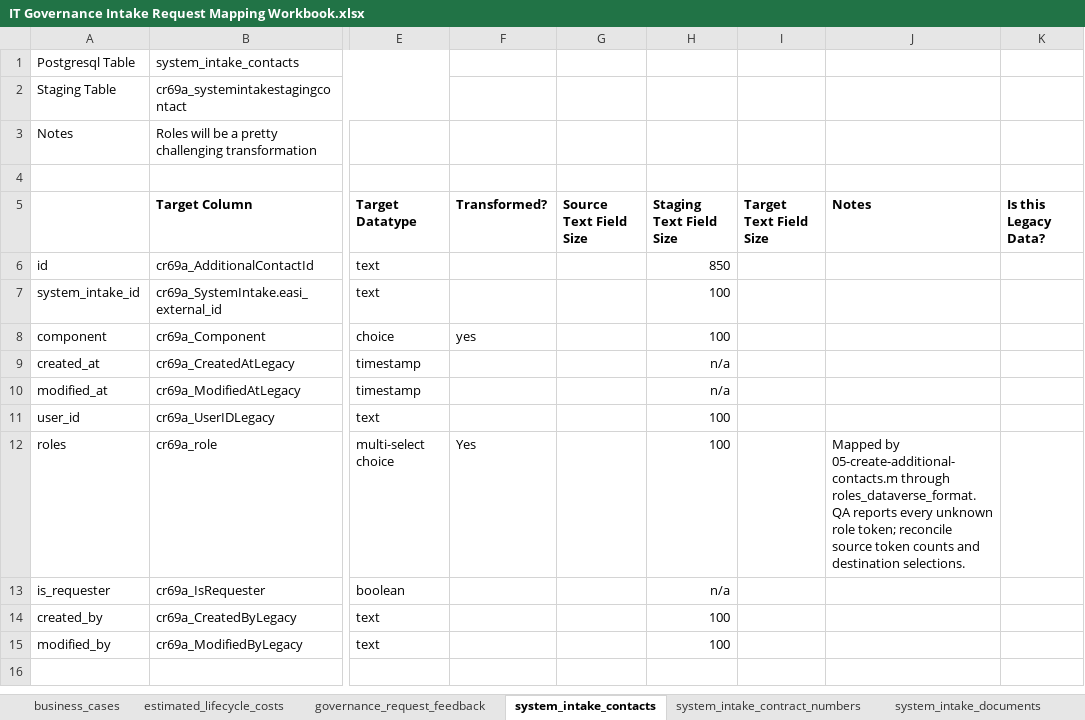
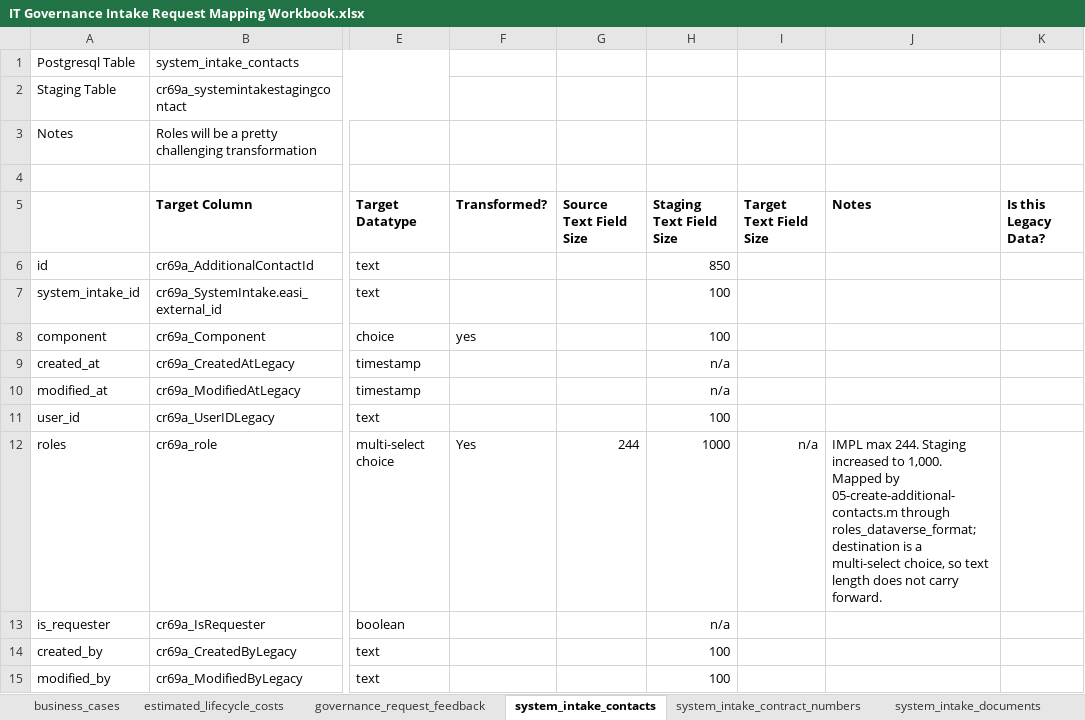
Before and after one commit to CMS-Enterprise/power-platform-webres, an Excel workbook: apps/it-governance/migrations/IT Governance Intake Request Mapping Workbook.xlsx, sheet system_intake_contacts, drawn as a sheet; only a part is shown, gaps mark what is left out; values as stored, in another font and other column widths than the file's, no borders; the diff names each change by its address in the sheet, - before the commit and + after, or states it on an @@ line.

```diff
--- a/apps/it-governance/migrations/IT Governance Intake Request Mapping Workbook.xlsx (sheet system_intake_contacts)
+++ b/apps/it-governance/migrations/IT Governance Intake Request Mapping Workbook.xlsx (sheet system_intake_contacts)
-G12 (Source Text Field Size): (empty)
+G12 (Source Text Field Size): 244
-H12 (Staging Text Field Size): 100
+H12 (Staging Text Field Size): 1000
-I12 (Target Text Field Size): (empty)
+I12 (Target Text Field Size): n/a
-J12 (Notes): Mapped by 05-create-additional-contacts.m through roles_dataverse_format. QA reports every unknown role token; reconcile source token counts and destination selections.
+J12 (Notes): IMPL max 244. Staging increased to 1,000. Mapped by 05-create-additional-contacts.m through roles_dataverse_format; destination is a multi-select choice, so text length does not carry forward.
```
Also changed, not shown: sheet system_intakes, sheet business_cases, sheet Mapping Governance, sheet system_intake_grb_presentation_, sheet governance_request_feedback, sheet system_intake_internal_grb_revi, other sheet tabs.
